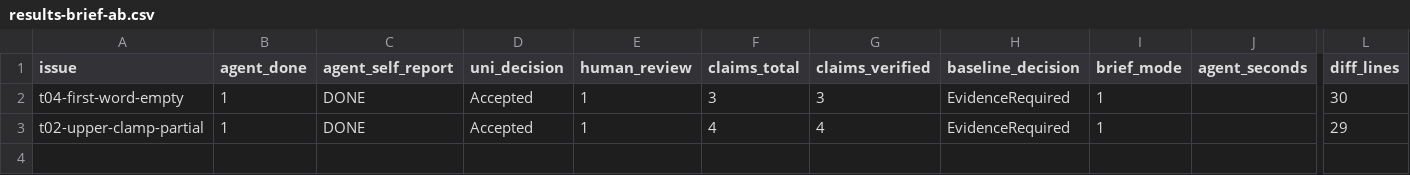
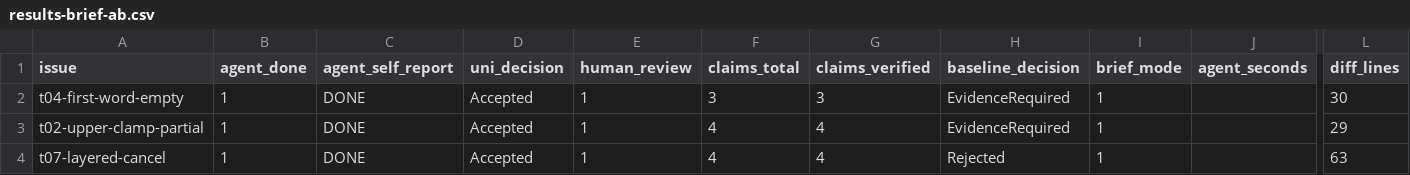
Before and after one commit to guillaume-flambard/uni-protocol, a CSV file: experiments/study-50/results-brief-ab.csv, drawn as a sheet; only a part is shown, gaps mark what is left out; rows hold the shown columns only; the diff names each change by its address in the sheet, - before the commit and + after, or states it on an @@ line.

Commit message:
v0.6: t07 multi-file task with architecture invariant; both arms True Accept; honest correction that uni brief is reliability not information

```diff
--- a/experiments/study-50/results-brief-ab.csv
+++ b/experiments/study-50/results-brief-ab.csv
+row 4: t07-layered-cancel | 1 | DONE | Accepted | 1 | 4 | 4 | Rejected | 1 |  | 63
```
Also changed, not shown: experiments/study-50/results-opencode.csv, 1 other file.
